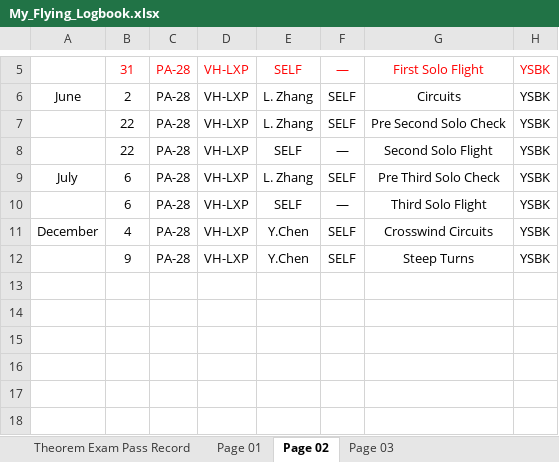
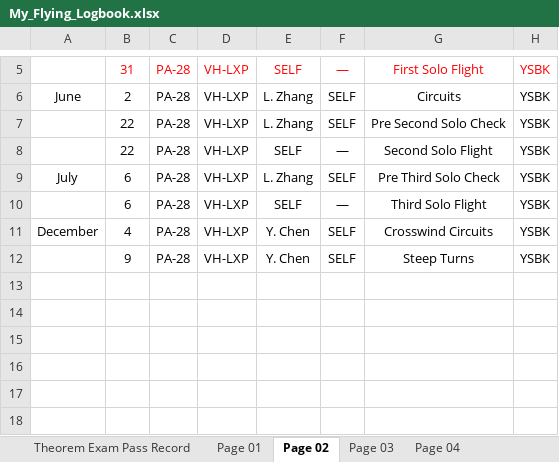
Before and after one commit to ninn-kou/PA28, an Excel workbook: log/My_Flying_Logbook.xlsx, sheet Page 02, drawn as a sheet; only a part is shown, gaps mark what is left out; values as stored, in another font and other column widths than the file's, no borders; the diff names each change by its address in the sheet, - before the commit and + after, or states it on an @@ line.

```diff
--- a/log/My_Flying_Logbook.xlsx (sheet Page 02)
+++ b/log/My_Flying_Logbook.xlsx (sheet Page 02)
+sheet tab: Page 04
-E11:E12: Y.Chen
+E11:E12: Y. Chen
```
Also changed, not shown: sheet Page 03.
